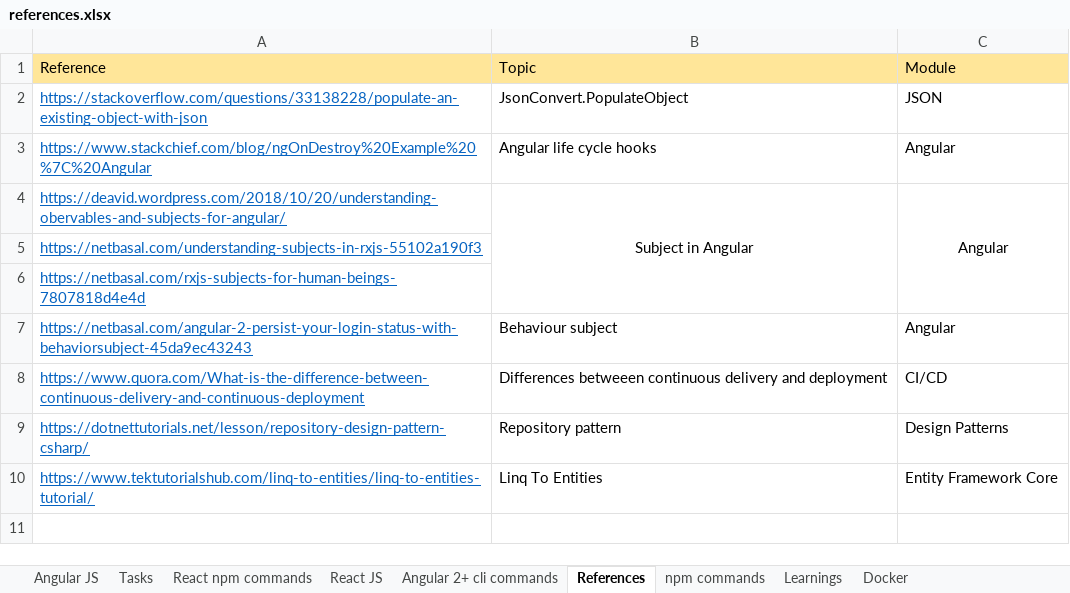
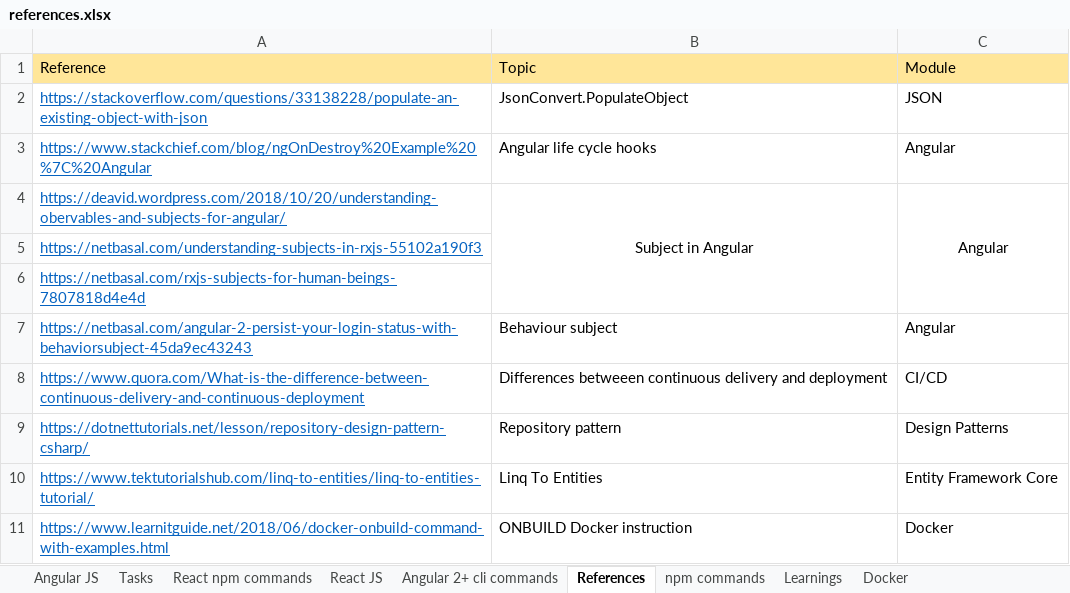
Before and after one commit to dheerajthodupunoori/Notes, an Excel workbook: references.xlsx, sheet References, drawn as a sheet; values as stored, in another font and other column widths than the file's, no borders; the diff names each change by its address in the sheet, - before the commit and + after, or states it on an @@ line.

Commit message:
added few refernces to excel sheet and info  to docker.txt

```diff
--- a/references.xlsx (sheet References)
+++ b/references.xlsx (sheet References)
+row 11: https://www.learnitguide.net/2018/06/docker-onbuild-command-with-examples.html | ONBUILD Docker instruction | Docker
```
Also changed, not shown: sheet Tasks, hidden cells, 1 other file.
